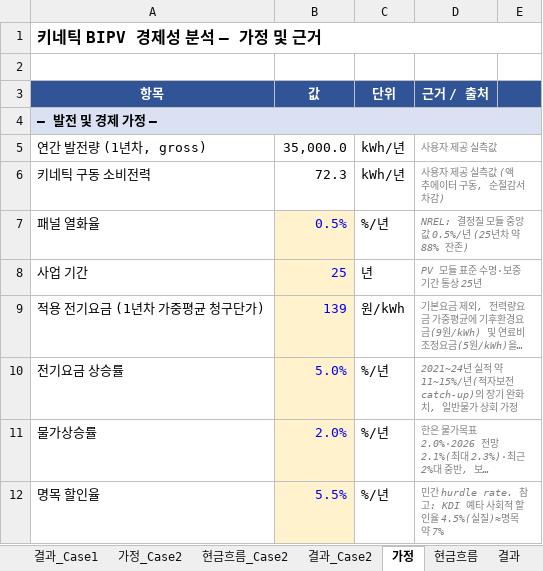
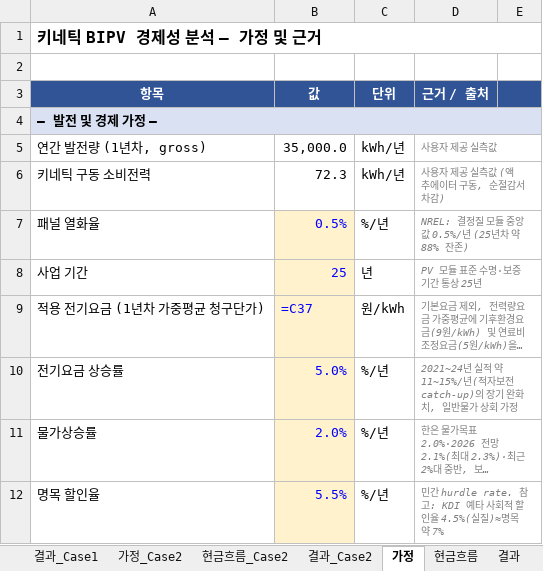
Before and after one commit to Taegyu-Park/energyplus_project1, an Excel workbook: economy_analysis.xlsx, sheet 가정, drawn as a sheet; only a part is shown; long unchanged cells end in …; values as stored, in another font and other column widths than the file's, no borders; formulas without a stored value are shown as written; the diff covers the shown part only; the diff names each change by its address in the sheet, - before the commit and + after, or states it on an @@ line.

```diff
--- a/economy_analysis.xlsx (sheet 가정)
+++ b/economy_analysis.xlsx (sheet 가정)
-B9 (값): 139
+B9 (값): =C37
```
Also changed, not shown: 16 edited cells elsewhere in this sheet, sheet 현금흐름, sheet 현금흐름_Case1, sheet 현금흐름_Case2, sheet 가정_Case2, sheet 가정_Case1, sheet 결과_Case1, 2 more sheets, charts or pictures, 2 other files.
